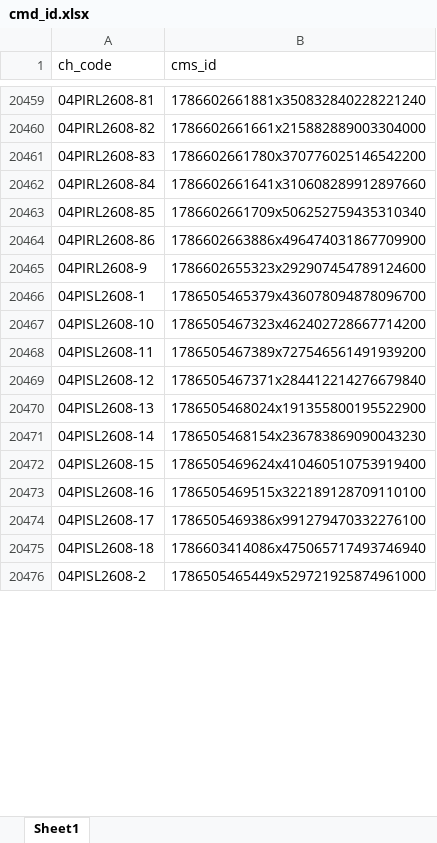
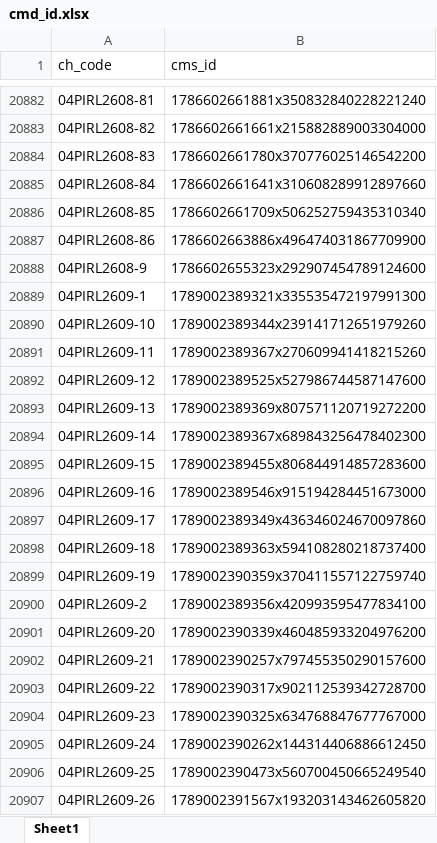
Before and after one commit to jorem-jomayo/Workspace-Tools, an Excel workbook: cmd_id.xlsx, sheet Sheet1, drawn as a sheet; only a part is shown, gaps mark what is left out; the shorter side is filled out with more unchanged rows; values as stored, in another font and other column widths than the file's, no borders; the diff covers the shown part only; the diff names each change by its address in the sheet, - before the commit and + after, or states it on an @@ line.

```diff
--- a/cmd_id.xlsx (sheet Sheet1)
+++ b/cmd_id.xlsx (sheet Sheet1)
+row 20889: 04PIRL2609-1 | 1789002389321x335535472197991300
+row 20890: 04PIRL2609-10 | 1789002389344x239141712651979260
+row 20891: 04PIRL2609-11 | 1789002389367x270609941418215260
+row 20892: 04PIRL2609-12 | 1789002389525x527986744587147600
+row 20893: 04PIRL2609-13 | 1789002389369x807571120719272200
+row 20894: 04PIRL2609-14 | 1789002389367x689843256478402300
+row 20895: 04PIRL2609-15 | 1789002389455x806844914857283600
+row 20896: 04PIRL2609-16 | 1789002389546x915194284451673000
+row 20897: 04PIRL2609-17 | 1789002389349x436346024670097860
+row 20898: 04PIRL2609-18 | 1789002389363x594108280218737400
+row 20899: 04PIRL2609-19 | 1789002390359x370411557122759740
+row 20900: 04PIRL2609-2 | 1789002389356x420993595477834100
+row 20901: 04PIRL2609-20 | 1789002390339x460485933204976200
+row 20902: 04PIRL2609-21 | 1789002390257x797455350290157600
+row 20903: 04PIRL2609-22 | 1789002390317x902112539342728700
+row 20904: 04PIRL2609-23 | 1789002390325x634768847677767000
+row 20905: 04PIRL2609-24 | 1789002390262x144314406886612450
+row 20906: 04PIRL2609-25 | 1789002390473x560700450665249540
+row 20907: 04PIRL2609-26 | 1789002391567x193203143462605820
```
Also changed, not shown: 702 added rows elsewhere in this sheet, 1 other file.
